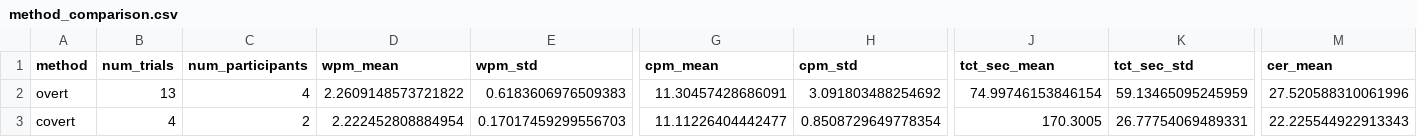
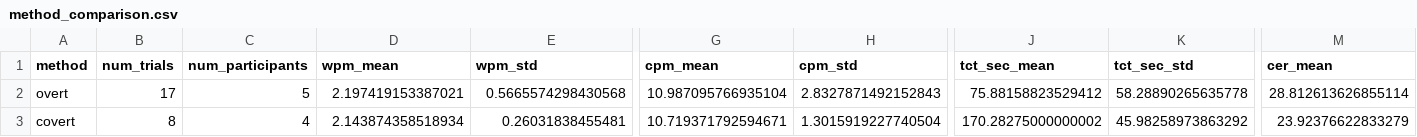
Before and after one commit to sabya69/eye-tracking, a CSV file: analysis_output/method_comparison.csv, drawn as a sheet; only a part is shown, gaps mark what is left out; the diff covers the shown part only; the diff names each change by its address in the sheet, - before the commit and + after, or states it on an @@ line.

```diff
--- a/analysis_output/method_comparison.csv
+++ b/analysis_output/method_comparison.csv
-B2 (num_trials): 13
+B2 (num_trials): 17
-C2 (num_participants): 4
+C2 (num_participants): 5
-D2 (wpm_mean): 2.2609148573721822
+D2 (wpm_mean): 2.197419153387021
-E2 (wpm_std): 0.6183606976509383
+E2 (wpm_std): 0.5665574298430568
-G2 (cpm_mean): 11.30457428686091
+G2 (cpm_mean): 10.987095766935104
-H2 (cpm_std): 3.091803488254692
+H2 (cpm_std): 2.8327871492152843
-J2 (tct_sec_mean): 74.99746153846154
+J2 (tct_sec_mean): 75.88158823529412
-K2 (tct_sec_std): 59.13465095245959
+K2 (tct_sec_std): 58.28890265635778
-M2 (cer_mean): 27.520588310061996
+M2 (cer_mean): 28.812613626855114
-B3 (num_trials): 4
+B3 (num_trials): 8
-C3 (num_participants): 2
+C3 (num_participants): 4
-D3 (wpm_mean): 2.222452808884954
+D3 (wpm_mean): 2.143874358518934
-E3 (wpm_std): 0.17017459299556703
+E3 (wpm_std): 0.26031838455481
-G3 (cpm_mean): 11.11226404442477
+G3 (cpm_mean): 10.719371792594671
-H3 (cpm_std): 0.8508729649778354
+H3 (cpm_std): 1.3015919227740504
-J3 (tct_sec_mean): 170.3005
+J3 (tct_sec_mean): 170.28275000000002
-K3 (tct_sec_std): 26.77754069489331
+K3 (tct_sec_std): 45.98258973863292
-M3 (cer_mean): 22.225544922913343
+M3 (cer_mean): 23.92376622833279
```
Also changed, not shown: 50 edited cells elsewhere in this file, analysis_output/per_participant_summary.csv, analysis_output/per_trial_metrics.csv, 14 other files.
